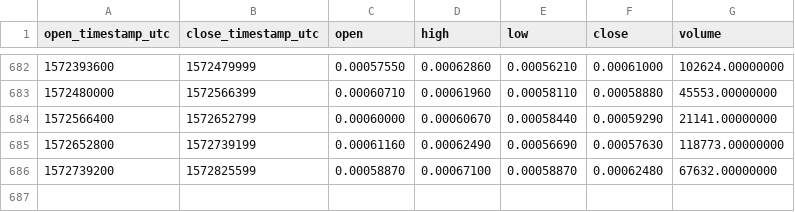
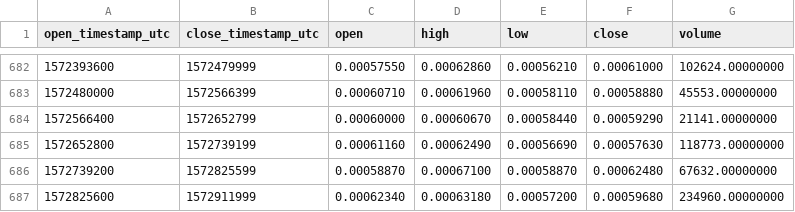
Before and after one commit to cryptobigbro/binance-OSTBNB, a CSV file: binance-OSTBNB-1d.csv, drawn as a sheet; only a part is shown, gaps mark what is left out; the diff names each change by its address in the sheet, - before the commit and + after, or states it on an @@ line.

Commit message:
Update OHLCV data.

```diff
--- a/binance-OSTBNB-1d.csv
+++ b/binance-OSTBNB-1d.csv
+row 687: 1572825600 | 1572911999 | 0.00062340 | 0.00063180 | 0.00057200 | 0.00059680 | 234960.00000000
```
Also changed, not shown: 1 other file.
